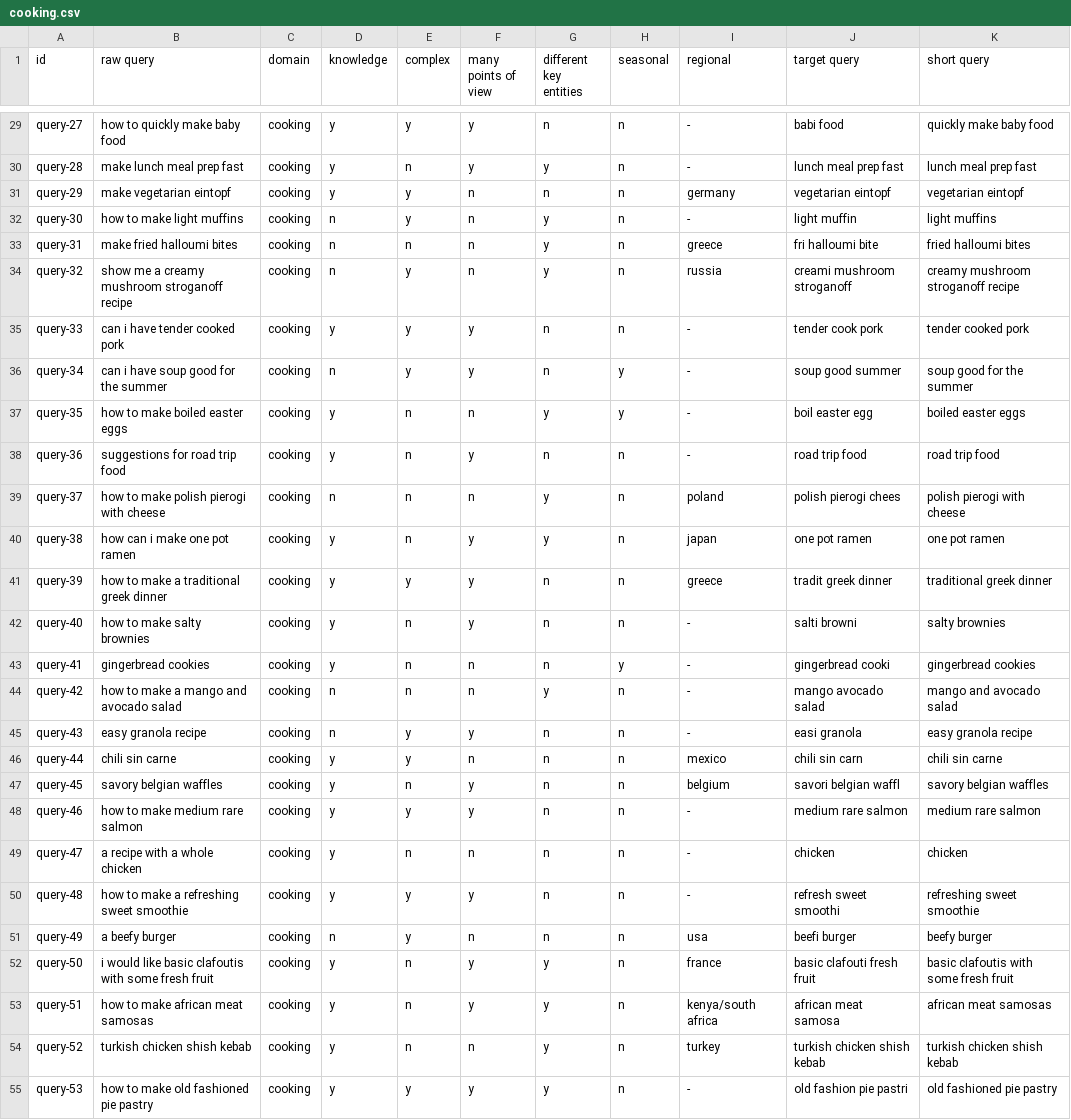
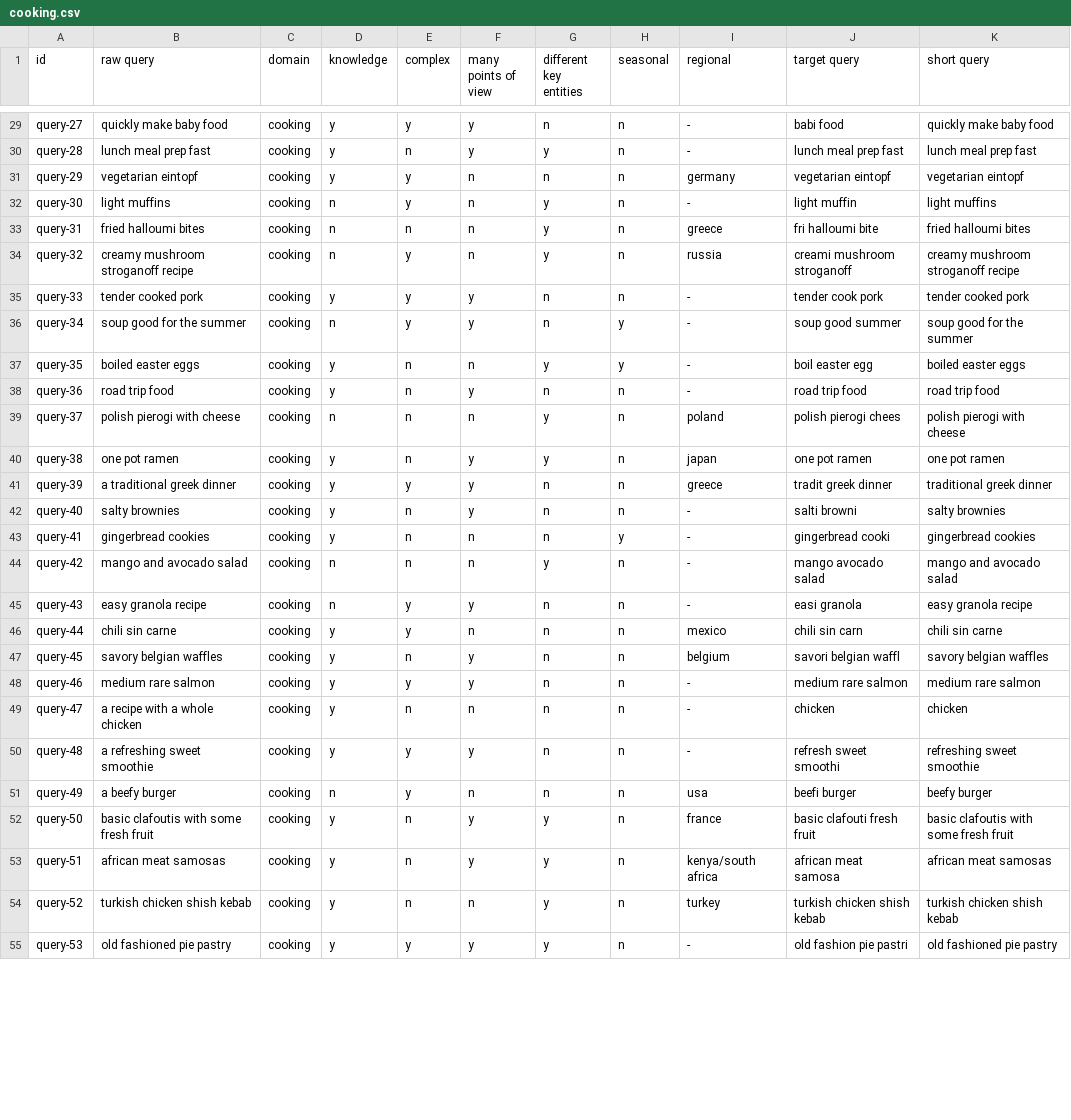
Before and after one commit to PhilipZubel/task-search-quality, a CSV file: queries/cooking.csv, drawn as a sheet; only a part is shown, gaps mark what is left out; the diff covers the shown part only; the diff names each change by its address in the sheet, - before the commit and + after, or states it on an @@ line.

```diff
--- a/queries/cooking.csv
+++ b/queries/cooking.csv
-B29 (raw query): how to quickly make baby food
+B29 (raw query): quickly make baby food
-B30 (raw query): make lunch meal prep fast
+B30 (raw query): lunch meal prep fast
-B31 (raw query): make vegetarian eintopf
+B31 (raw query): vegetarian eintopf
-B32 (raw query): how to make light muffins
+B32 (raw query): light muffins
-B33 (raw query): make fried halloumi bites
+B33 (raw query): fried halloumi bites
-B34 (raw query): show me a creamy mushroom stroganoff recipe
+B34 (raw query): creamy mushroom stroganoff recipe
-B35 (raw query): can i have tender cooked pork
+B35 (raw query): tender cooked pork
-B36 (raw query): can i have soup good for the summer
+B36 (raw query): soup good for the summer
-B37 (raw query): how to make boiled easter eggs
+B37 (raw query): boiled easter eggs
-B38 (raw query): suggestions for road trip food
+B38 (raw query): road trip food
-B39 (raw query): how to make polish pierogi with cheese
+B39 (raw query): polish pierogi with cheese
-B40 (raw query): how can i make one pot ramen
+B40 (raw query): one pot ramen
-B41 (raw query): how to make a traditional greek dinner
+B41 (raw query): a traditional greek dinner
-B42 (raw query): how to make salty brownies
+B42 (raw query): salty brownies
-B44 (raw query): how to make a mango and avocado salad
+B44 (raw query): mango and avocado salad
-B48 (raw query): how to make medium rare salmon
+B48 (raw query): medium rare salmon
-B50 (raw query): how to make a refreshing sweet smoothie
+B50 (raw query): a refreshing sweet smoothie
-B52 (raw query): i would like basic clafoutis with some fresh fruit
+B52 (raw query): basic clafoutis with some fresh fruit
-B53 (raw query): how to make african meat samosas
+B53 (raw query): african meat samosas
-B55 (raw query): how to make old fashioned pie pastry
+B55 (raw query): old fashioned pie pastry
```
Also changed, not shown: 32 edited cells elsewhere in this file.
